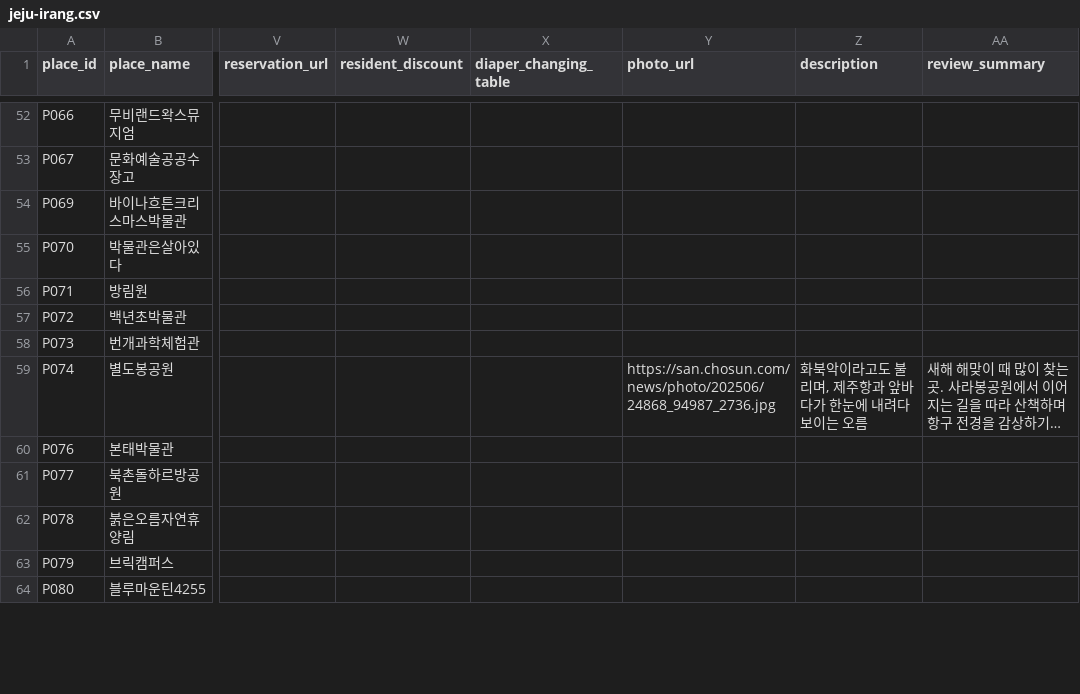
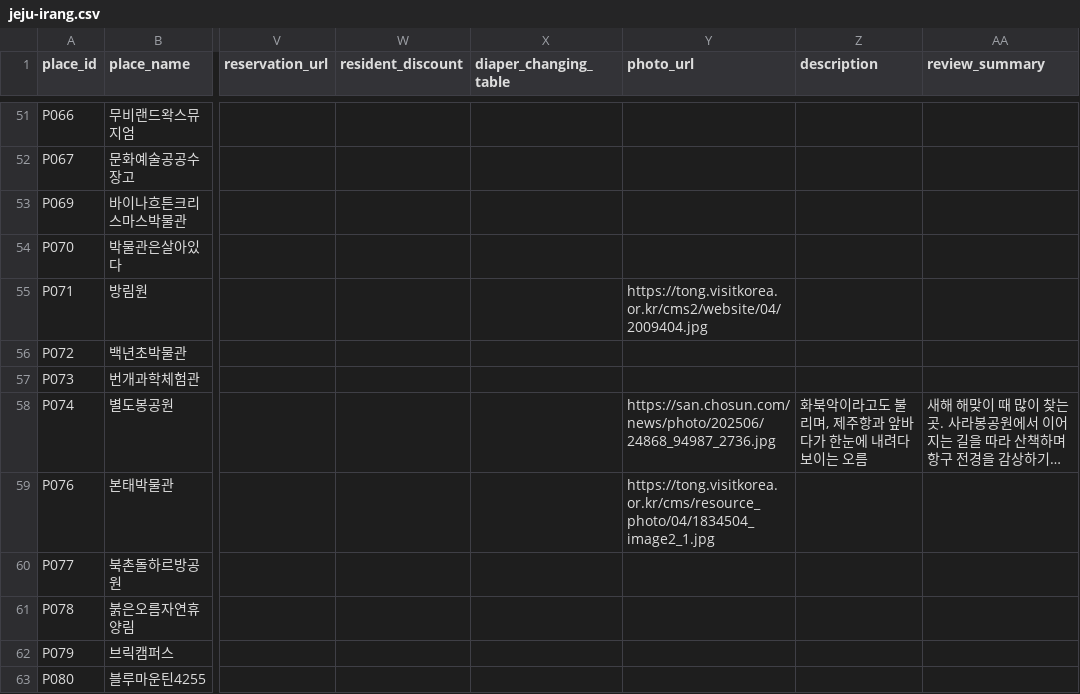
Before and after one commit to yangdk02/jeju-irang, a CSV file: data/jeju-irang.csv, drawn as a sheet; only a part is shown, gaps mark what is left out; long unchanged cells end in …; addresses are those after the commit; the diff covers the shown part only; the diff names each change by its address in the sheet, - before the commit and + after, or states it on an @@ line.

```diff
--- a/data/jeju-irang.csv
+++ b/data/jeju-irang.csv
-Y55 (photo_url): (empty)
+Y55 (photo_url): https://tong.visitkorea.or.kr/cms2/website/04/2009404.jpg
-Y59 (photo_url): (empty)
+Y59 (photo_url): https://tong.visitkorea.or.kr/cms/resource_photo/04/1834504_image2_1.jpg
```
Also changed, not shown: 3 removed rows and 124 edited cells elsewhere in this file, 6 other files.
